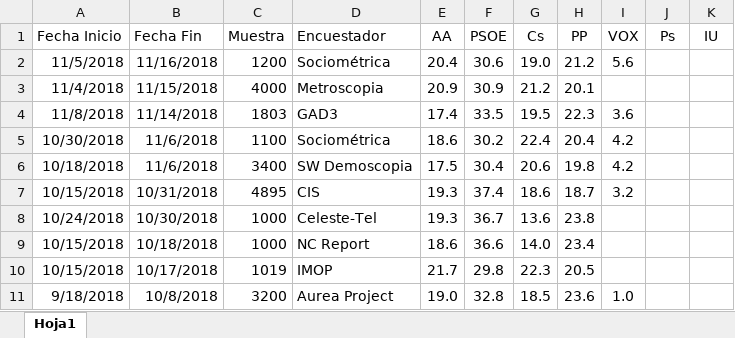
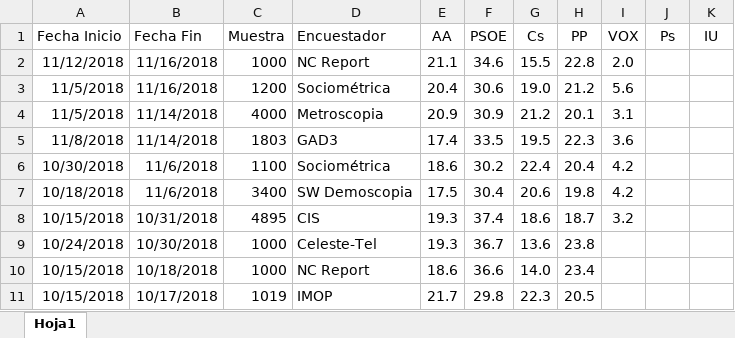
Before and after one commit to ChusCarro/1datomas, an Excel workbook: Andalucia18-2D/EncuestasAndalucia2.xlsx, sheet Hoja1, drawn as a sheet; only a part is shown; the shorter side is filled out with more unchanged rows; values as stored, in another font and other column widths than the file's, no borders; addresses are those after the commit; the diff names each change by its address in the sheet, - before the commit and + after, or states it on an @@ line.

```diff
--- a/Andalucia18-2D/EncuestasAndalucia2.xlsx (sheet Hoja1)
+++ b/Andalucia18-2D/EncuestasAndalucia2.xlsx (sheet Hoja1)
+row 2: 11/12/2018 | 11/16/2018 | 1000 | NC Report | 21.1 | 34.6 | 15.5 | 22.8 | 2.0
-A4 (Fecha Inicio): 11/4/2018
+A4 (Fecha Inicio): 11/5/2018
-B4 (Fecha Fin): 11/15/2018
+B4 (Fecha Fin): 11/14/2018
-I4 (VOX): (empty)
+I4 (VOX): 3.1
```
Also changed, not shown: 21 other files.
